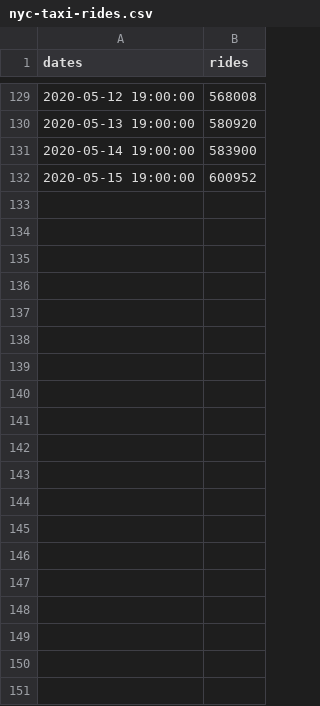
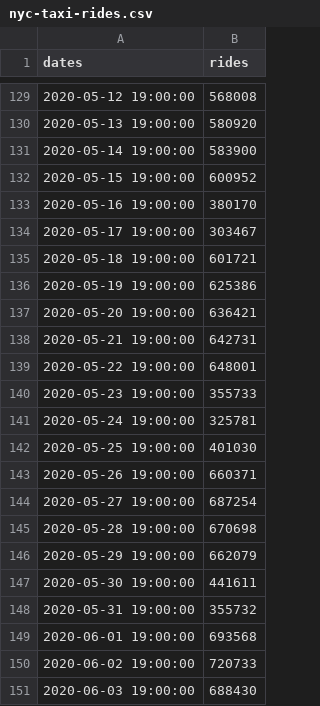
Before and after one commit to stsievert/covid-19, a CSV file: data/nyc-taxi-rides.csv, drawn as a sheet; only a part is shown, gaps mark what is left out; the diff covers the shown part only; the diff names each change by its address in the sheet, - before the commit and + after, or states it on an @@ line.

```diff
--- a/data/nyc-taxi-rides.csv
+++ b/data/nyc-taxi-rides.csv
+row 133: 2020-05-16 19:00:00 | 380170
+row 134: 2020-05-17 19:00:00 | 303467
+row 135: 2020-05-18 19:00:00 | 601721
+row 136: 2020-05-19 19:00:00 | 625386
+row 137: 2020-05-20 19:00:00 | 636421
+row 138: 2020-05-21 19:00:00 | 642731
+row 139: 2020-05-22 19:00:00 | 648001
+row 140: 2020-05-23 19:00:00 | 355733
+row 141: 2020-05-24 19:00:00 | 325781
+row 142: 2020-05-25 19:00:00 | 401030
+row 143: 2020-05-26 19:00:00 | 660371
+row 144: 2020-05-27 19:00:00 | 687254
+row 145: 2020-05-28 19:00:00 | 670698
+row 146: 2020-05-29 19:00:00 | 662079
+row 147: 2020-05-30 19:00:00 | 441611
+row 148: 2020-05-31 19:00:00 | 355732
+row 149: 2020-06-01 19:00:00 | 693568
+row 150: 2020-06-02 19:00:00 | 720733
+row 151: 2020-06-03 19:00:00 | 688430
```
Also changed, not shown: 23 added rows and 1 edited cell elsewhere in this file, data/mn.csv, data/nyc-covid.csv, 36 other files.
